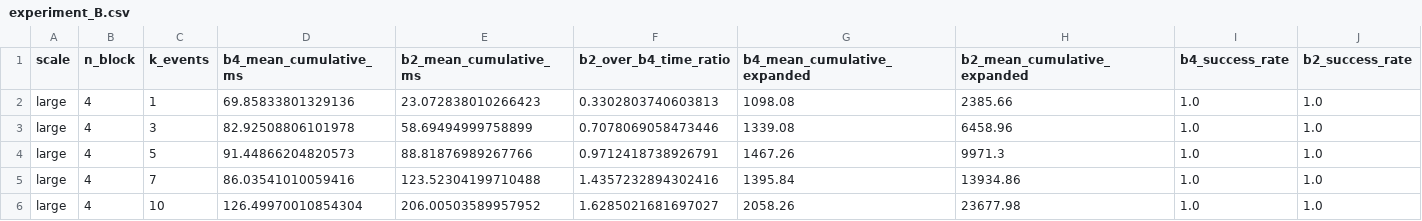
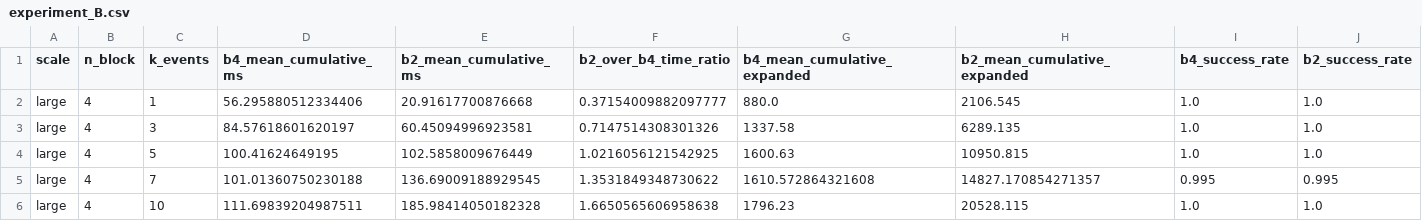
Before and after one commit to 42095308/LPA-Star-for-mountainous-terrain, a CSV file: benchmark_out_final/experiment_B.csv, drawn as a sheet.

```diff
--- a/benchmark_out_final/experiment_B.csv
+++ b/benchmark_out_final/experiment_B.csv
@@ -1,6 +1,6 @@
 scale,n_block,k_events,b4_mean_cumulative_ms,b2_mean_cumulative_ms,b2_over_b4_time_ratio,b4_mean_cumulative_expanded,b2_mean_cumulative_expanded,b4_success_rate,b2_success_rate
-large,4,1,69.85833801329136,23.072838010266423,0.3302803740603813,1098.08,2385.66,1.0,1.0
-large,4,3,82.92508806101978,58.69494999758899,0.7078069058473446,1339.08,6458.96,1.0,1.0
-large,4,5,91.44866204820573,88.81876989267766,0.9712418738926791,1467.26,9971.3,1.0,1.0
-large,4,7,86.03541010059416,123.52304199710488,1.4357232894302416,1395.84,13934.86,1.0,1.0
-large,4,10,126.49970010854304,206.00503589957952,1.6285021681697027,2058.26,23677.98,1.0,1.0
+large,4,1,56.295880512334406,20.91617700876668,0.37154009882097777,880.0,2106.545,1.0,1.0
+large,4,3,84.57618601620197,60.45094996923581,0.7147514308301326,1337.58,6289.135,1.0,1.0
+large,4,5,100.41624649195,102.5858009676449,1.0216056121542925,1600.63,10950.815,1.0,1.0
+large,4,7,101.01360750230188,136.69009188929545,1.3531849348730622,1610.572864321608,14827.170854271357,0.995,0.995
+large,4,10,111.69839204987511,185.98414050182328,1.6650565606958638,1796.23,20528.115,1.0,1.0
```
Also changed, not shown: benchmark_out_final/benchmark_combo_status.csv, benchmark_out_final/benchmark_pairwise.csv, 28 other files.
